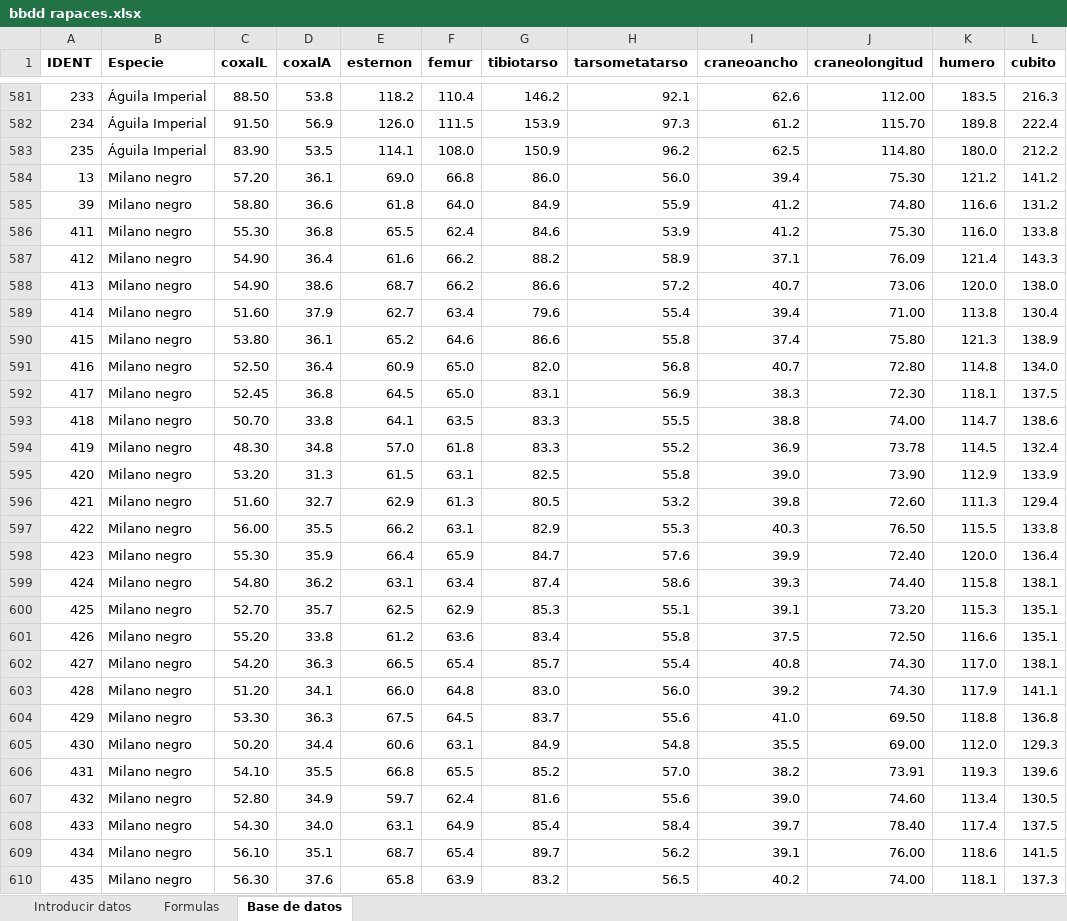
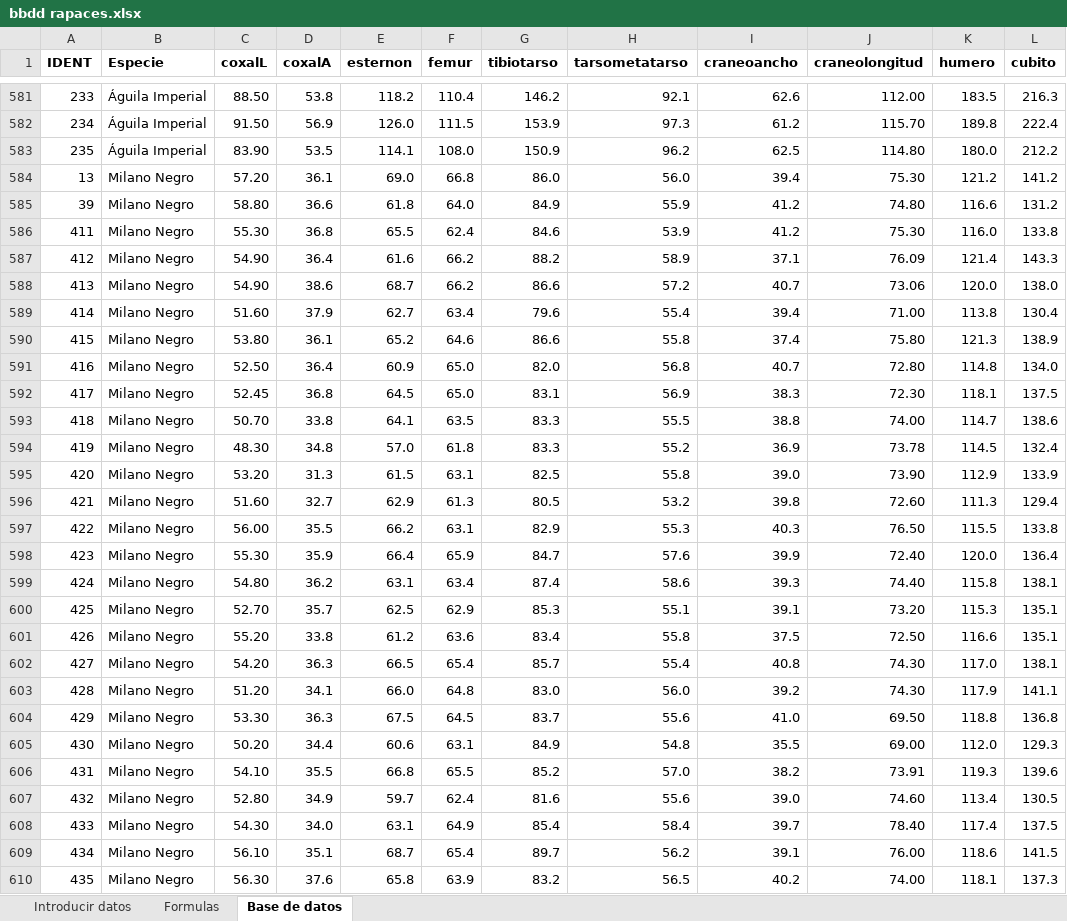
Before and after one commit to dangreci-ucm/TFG-Django-Aves, an Excel workbook: apptfg/static/bbdd/bbdd rapaces.xlsx, sheet Base de datos, drawn as a sheet; only a part is shown, gaps mark what is left out; values as stored, in another font and other column widths than the file's, no borders; the diff covers the shown part only; the diff names each change by its address in the sheet, - before the commit and + after, or states it on an @@ line.

Commit message:
bbdd

```diff
--- a/apptfg/static/bbdd/bbdd rapaces.xlsx (sheet Base de datos)
+++ b/apptfg/static/bbdd/bbdd rapaces.xlsx (sheet Base de datos)
-B584:B610 (Especie): Milano negro
+B584:B610 (Especie): Milano Negro
```
Also changed, not shown: 62 edited cells elsewhere in this sheet.
